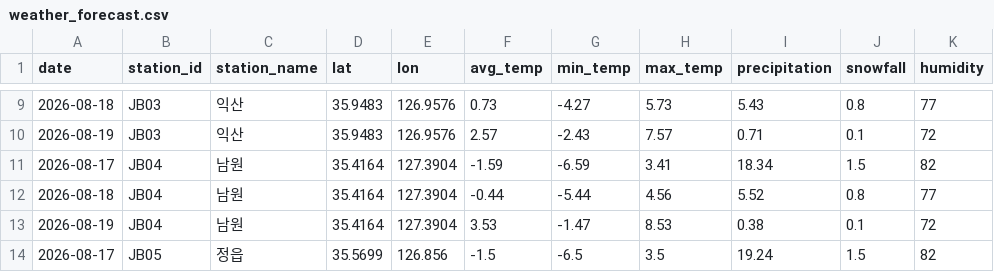
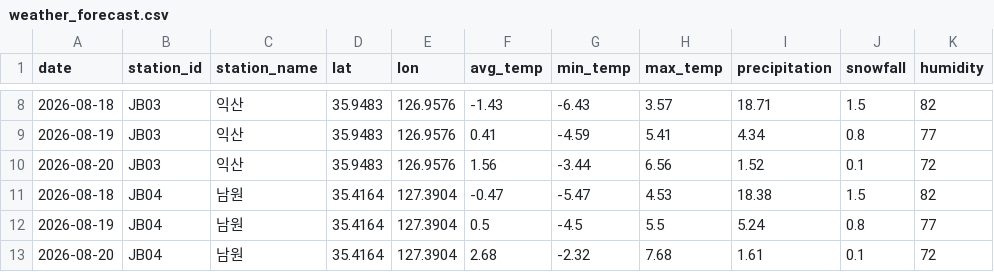
Before and after one commit to seungminchae2/hackathon, a CSV file: data/weather_forecast.csv, drawn as a sheet; only a part is shown, gaps mark what is left out; the diff covers the shown part only.

```diff
--- a/data/weather_forecast.csv
+++ b/data/weather_forecast.csv
@@ -9,6 +8,6 @@ date,station_id,station_name,lat,lon,avg_temp,min_temp,max_temp,precipitation,sn
-2026-08-18,JB03,익산,35.9483,126.9576,0.73,-4.27,5.73,5.43,0.8,77
-2026-08-19,JB03,익산,35.9483,126.9576,2.57,-2.43,7.57,0.71,0.1,72
-2026-08-17,JB04,남원,35.4164,127.3904,-1.59,-6.59,3.41,18.34,1.5,82
-2026-08-18,JB04,남원,35.4164,127.3904,-0.44,-5.44,4.56,5.52,0.8,77
-2026-08-19,JB04,남원,35.4164,127.3904,3.53,-1.47,8.53,0.38,0.1,72
-2026-08-17,JB05,정읍,35.5699,126.856,-1.5,-6.5,3.5,19.24,1.5,82
+2026-08-18,JB03,익산,35.9483,126.9576,-1.43,-6.43,3.57,18.71,1.5,82
+2026-08-19,JB03,익산,35.9483,126.9576,0.41,-4.59,5.41,4.34,0.8,77
+2026-08-20,JB03,익산,35.9483,126.9576,1.56,-3.44,6.56,1.52,0.1,72
+2026-08-18,JB04,남원,35.4164,127.3904,-0.47,-5.47,4.53,18.38,1.5,82
+2026-08-19,JB04,남원,35.4164,127.3904,0.5,-4.5,5.5,5.24,0.8,77
+2026-08-20,JB04,남원,35.4164,127.3904,2.68,-2.32,7.68,1.61,0.1,72
```
Also changed, not shown: 3 added rows, 3 removed rows and 36 edited cells elsewhere in this file, data/potholes.csv, data/repairs.csv, 10 other files.
